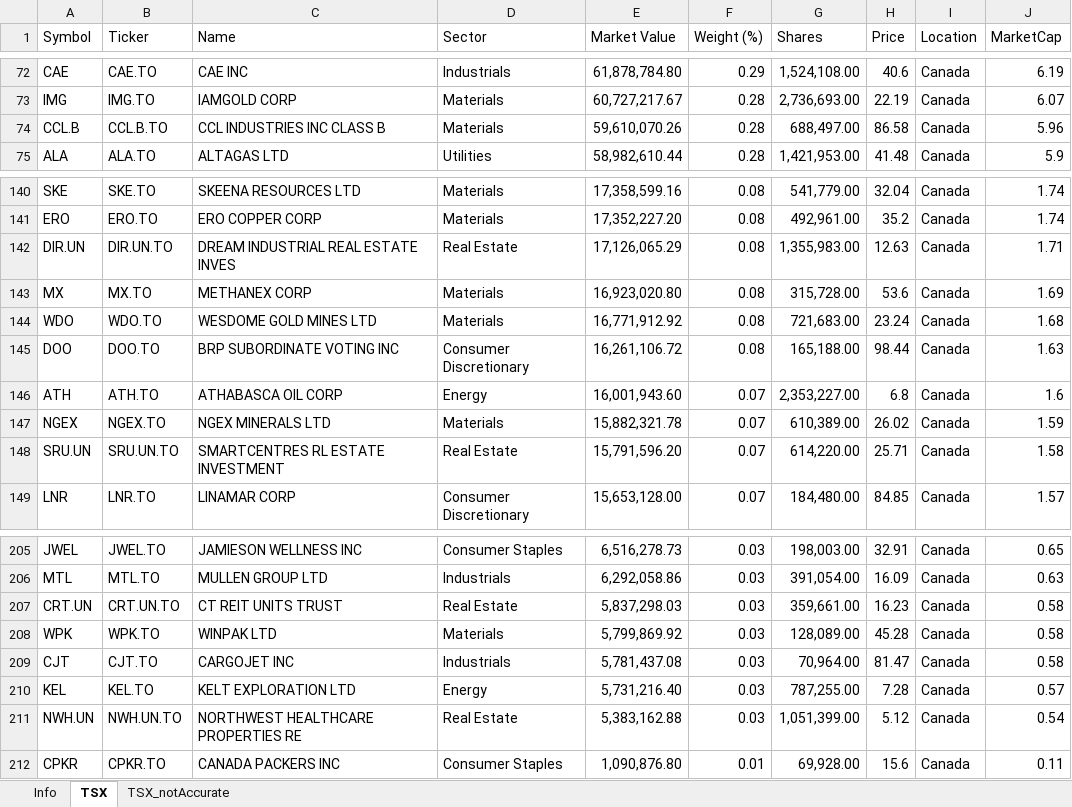
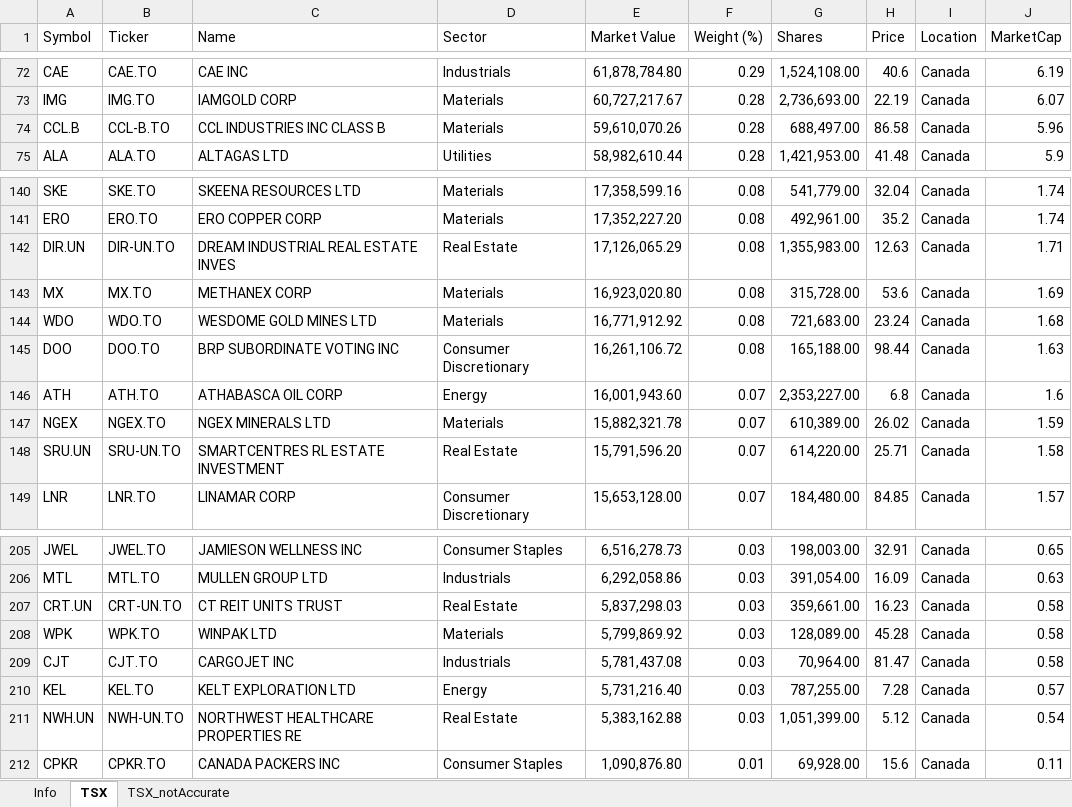
Before and after one commit to mabagheri/StockScreener, an Excel workbook: Tickers_Info.xlsx, sheet TSX, drawn as a sheet; only a part is shown, gaps mark what is left out; values as stored, in another font and other column widths than the file's, no borders; the diff covers the shown part only; the diff names each change by its address in the sheet, - before the commit and + after, or states it on an @@ line.

```diff
--- a/Tickers_Info.xlsx (sheet TSX)
+++ b/Tickers_Info.xlsx (sheet TSX)
-B74 (Ticker): CCL.B.TO
+B74 (Ticker): CCL-B.TO
-B142 (Ticker): DIR.UN.TO
+B142 (Ticker): DIR-UN.TO
-B148 (Ticker): SRU.UN.TO
+B148 (Ticker): SRU-UN.TO
-B207 (Ticker): CRT.UN.TO
+B207 (Ticker): CRT-UN.TO
-B211 (Ticker): NWH.UN.TO
+B211 (Ticker): NWH-UN.TO
```
Also changed, not shown: 20 edited cells elsewhere in this sheet.
